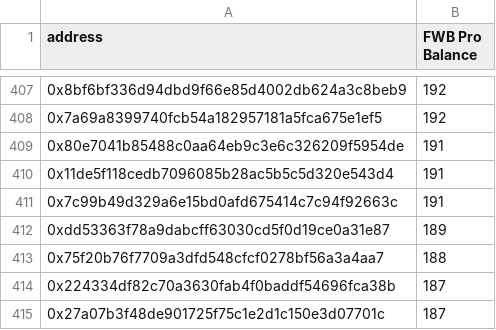
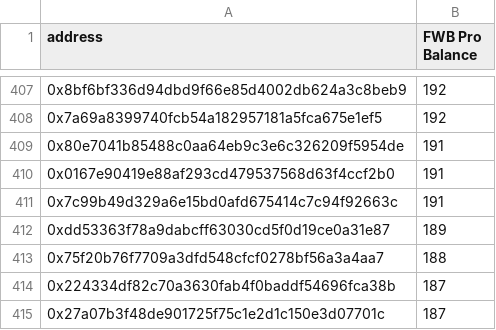
Before and after one commit to coopahtroopanew/fwb, a CSV file: FWB Pro Distro.csv, drawn as a sheet; only a part is shown, gaps mark what is left out.

Commit message:
Update FWB Pro Distro.csv

```diff
--- a/FWB Pro Distro.csv
+++ b/FWB Pro Distro.csv
@@ -409,3 +409,3 @@ address,FWB Pro Balance
 0x80e7041b85488c0aa64eb9c3e6c326209f5954de,191
-0x11de5f118cedb7096085b28ac5b5c5d320e543d4,191
+0x0167e90419e88af293cd479537568d63f4ccf2b0,191
 0x7c99b49d329a6e15bd0afd675414c7c94f92663c,191
```
